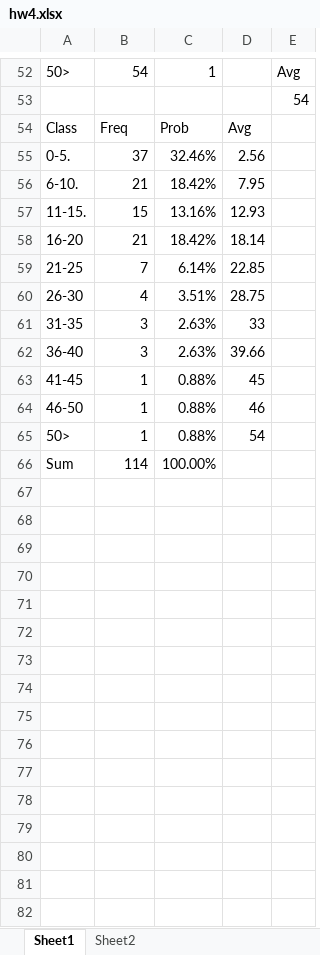
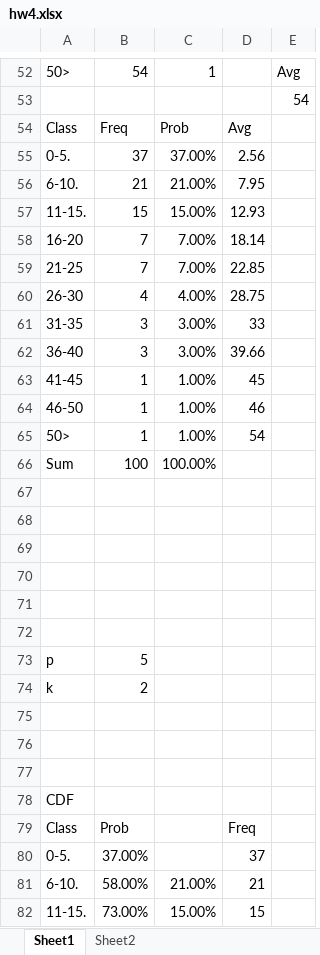
Before and after one commit to mcomp2010-school/tu-spring2014-computer-simulation, an Excel workbook: hw4.xlsx, sheet Sheet1, drawn as a sheet; only a part is shown, gaps mark what is left out; values as stored, in another font and other column widths than the file's, no borders; charts and pictures not drawn; the diff covers the shown part only; the diff names each change by its address in the sheet, - before the commit and + after, or states it on an @@ line.

Commit message:
Added hw 4

```diff
--- a/hw4.xlsx (sheet Sheet1)
+++ b/hw4.xlsx (sheet Sheet1)
-C55: 32.46%
+C55: 37.00%
-C56: 18.42%
+C56: 21.00%
-C57: 13.16%
+C57: 15.00%
-B58: 21
+B58: 7
-C58: 18.42%
+C58: 7.00%
-C59: 6.14%
+C59: 7.00%
-C60: 3.51%
+C60: 4.00%
-C61:C62: 2.63%
+C61:C62: 3.00%
-C63:C65: 0.88%
+C63:C65: 1.00%
-B66: 114
+B66: 100
+row 67: (empty)
+row 68: (empty)
+row 69: (empty)
+row 70: (empty)
+row 71: (empty)
+row 72: (empty)
+row 73: p | 5
+row 74: k | 2
+row 75: (empty)
+row 76: (empty)
+row 77: (empty)
+row 78: CDF
+row 79: Class | Prob |  | Freq
+row 80: 0-5. | 37.00% |  | 37
+row 81: 6-10. | 58.00% | 21.00% | 21
+row 82: 11-15. | 73.00% | 15.00% | 15
```
Also changed, not shown: 40 added rows elsewhere in this sheet, charts or pictures.
